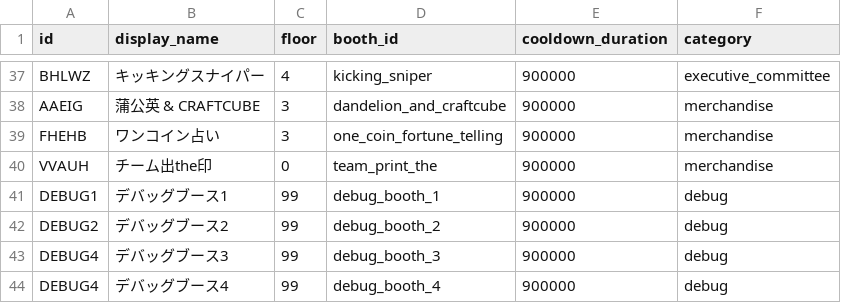
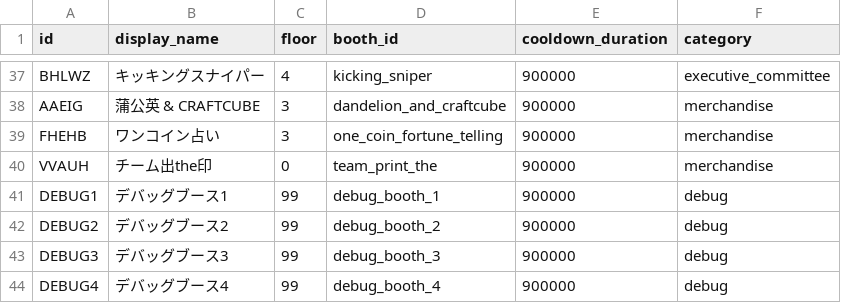
Before and after one commit to sazanami-stamp-rally/api, a CSV file: src/seed/datas/checkpoint_booth.csv, drawn as a sheet; only a part is shown, gaps mark what is left out.

Commit message:
fix typo

```diff
--- a/src/seed/datas/checkpoint_booth.csv
+++ b/src/seed/datas/checkpoint_booth.csv
@@ -42,3 +42,3 @@ DEBUG1,デバッグブース1,99,debug_booth_1,900000,debug
 DEBUG2,デバッグブース2,99,debug_booth_2,900000,debug
-DEBUG4,デバッグブース3,99,debug_booth_3,900000,debug
+DEBUG3,デバッグブース3,99,debug_booth_3,900000,debug
 DEBUG4,デバッグブース4,99,debug_booth_4,900000,debug
```
